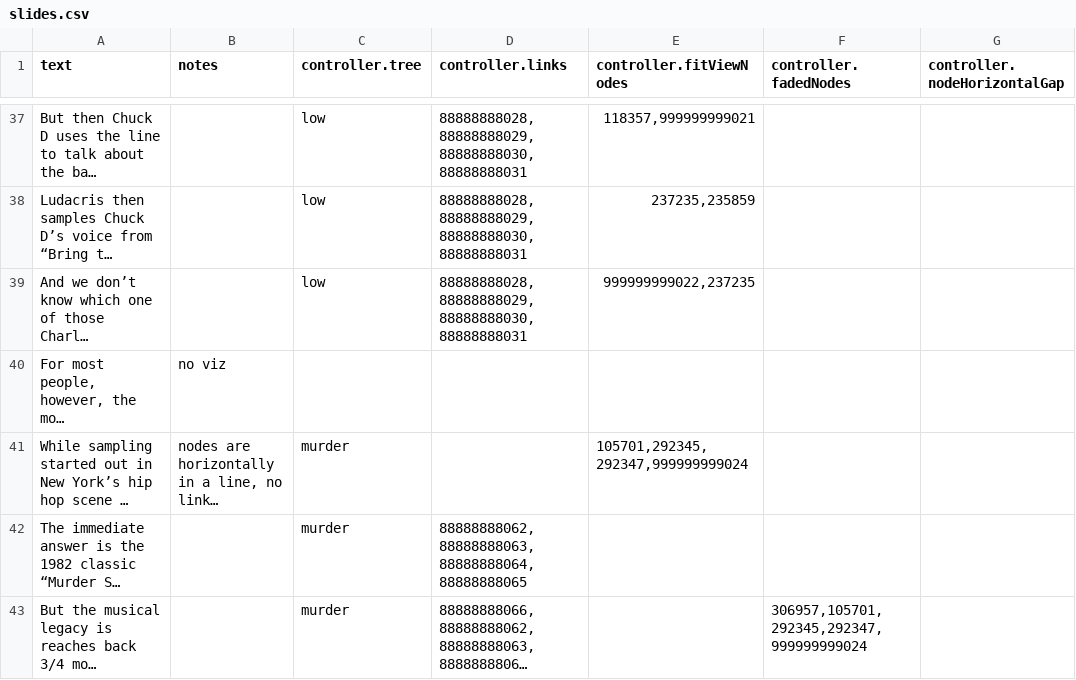
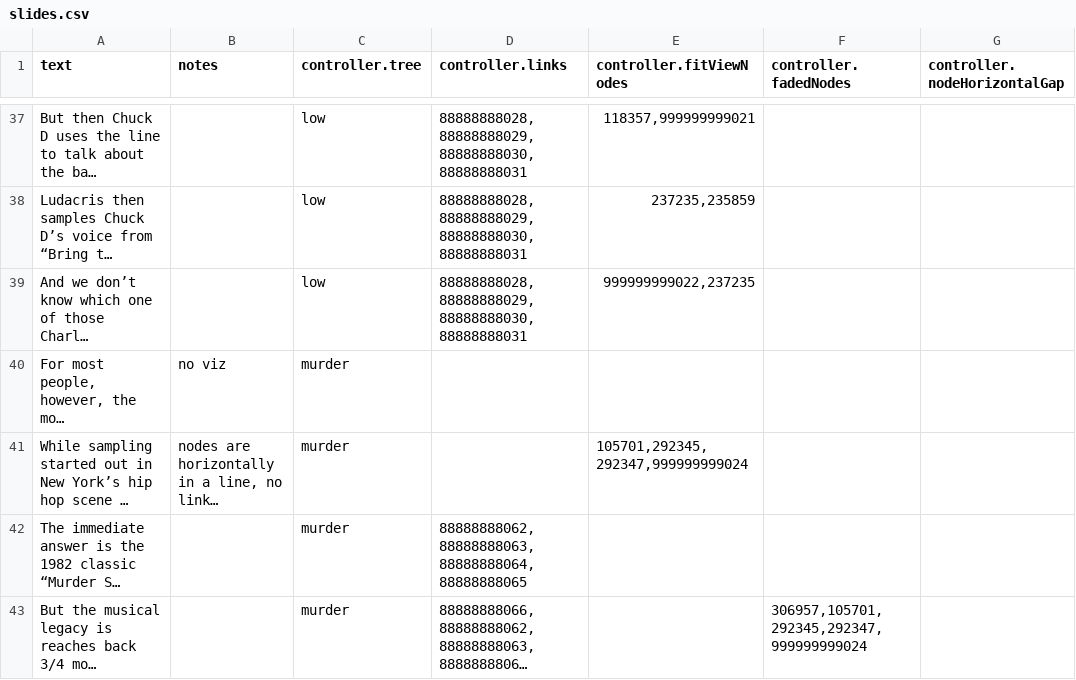
Before and after one commit to the-pudding/sample-trees, a CSV file: src/data/slides.csv, drawn as a sheet; only a part is shown, gaps mark what is left out; long unchanged cells end in …; the diff names each change by its address in the sheet, - before the commit and + after, or states it on an @@ line.

```diff
--- a/src/data/slides.csv
+++ b/src/data/slides.csv
-C40 (controller.tree): (empty)
+C40 (controller.tree): murder
```
Also changed, not shown: src/data/links.csv, 5 other files.
